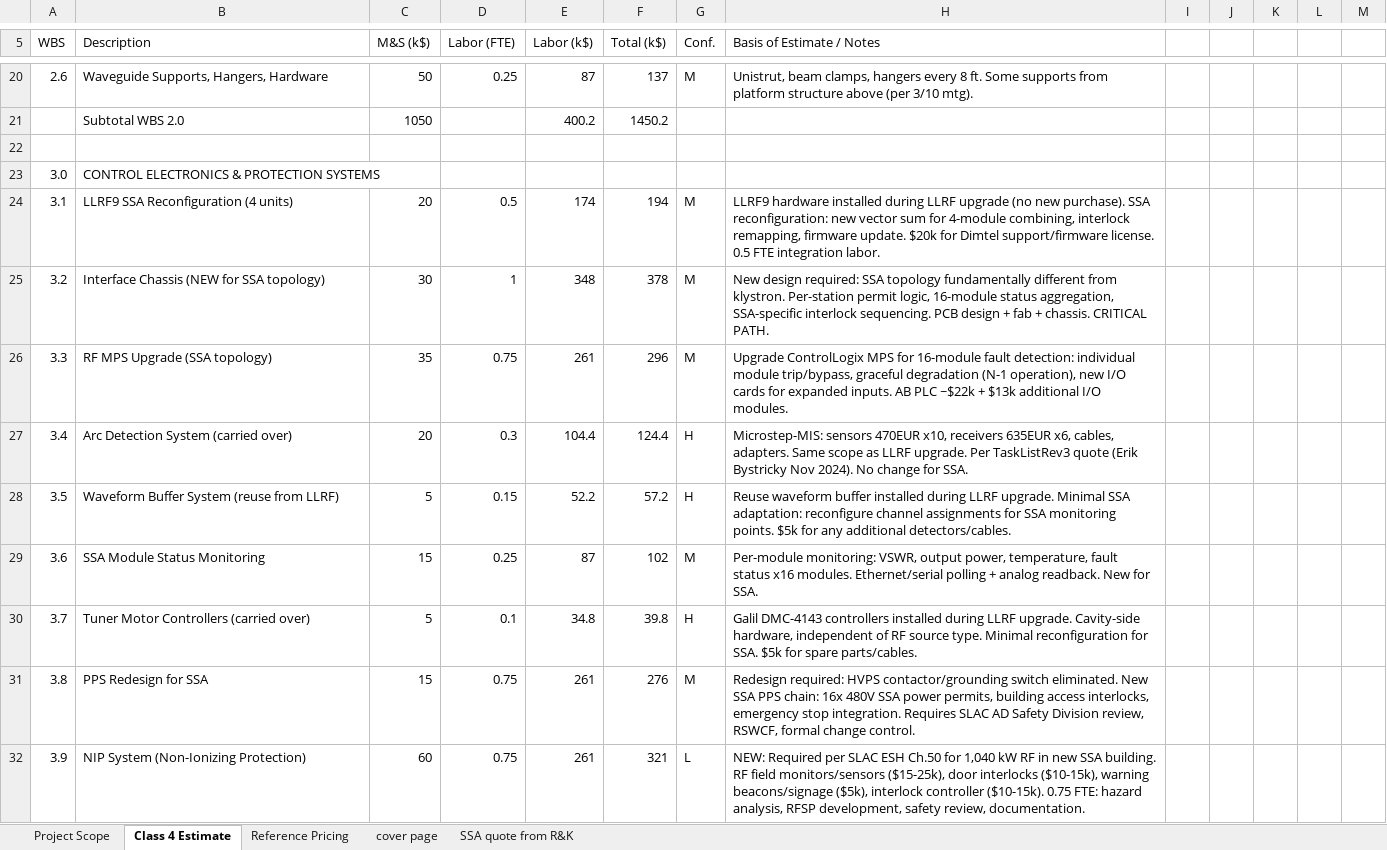
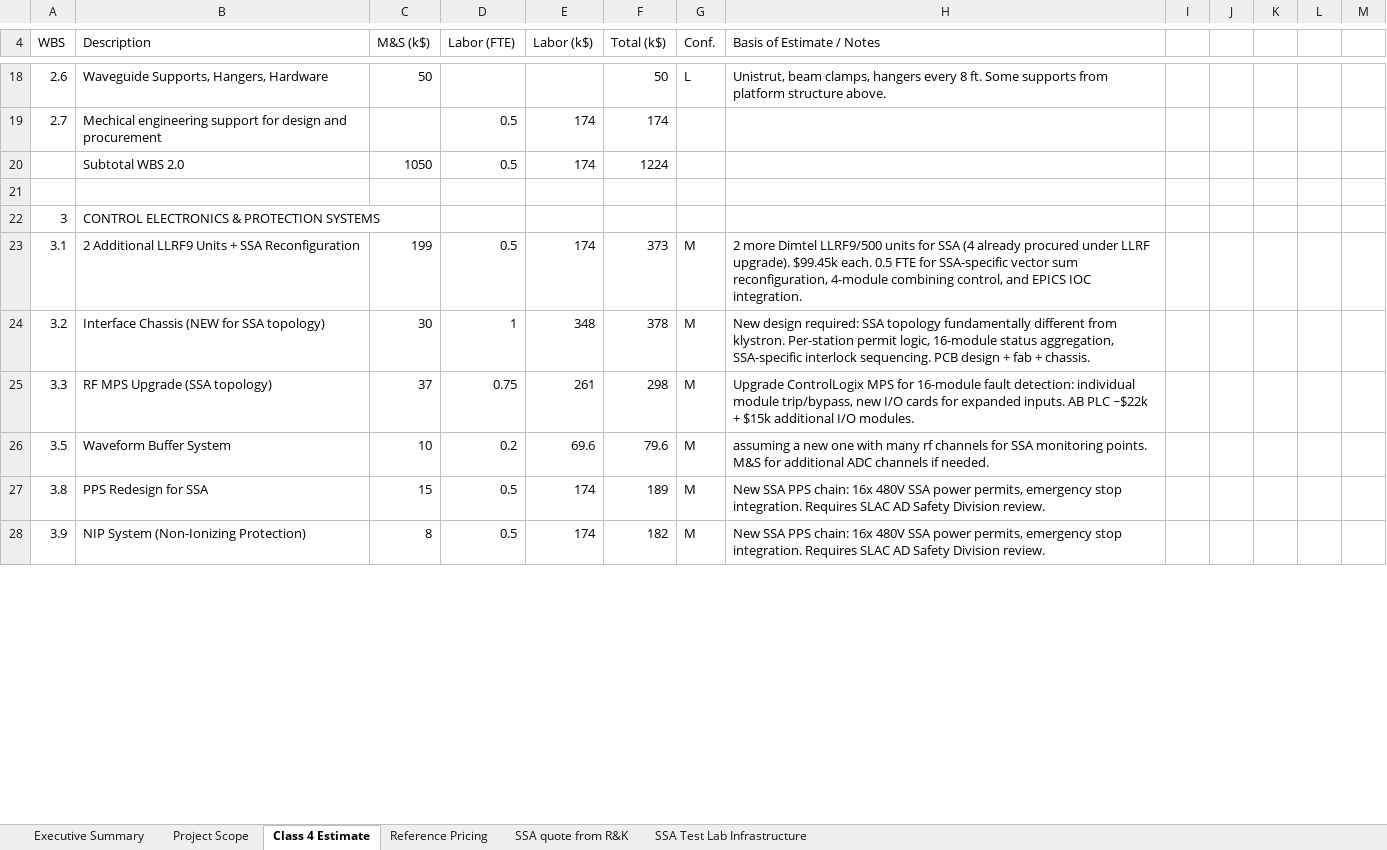
Before and after one commit to fayaw/spearlegacyLLRF, an Excel workbook: SSA_upgrade/SSA Upgrade Project Cost V1.xlsx, sheet Class 4 Estimate, drawn as a sheet; only a part is shown, gaps mark what is left out; values as stored, in another font and other column widths than the file's, no cell formats; removed rows and columns are numbered as before the commit, all else as after; the diff covers the shown part only; the diff names each change by its address in the sheet, - before the commit and + after, or states it on an @@ line.

```diff
--- a/SSA_upgrade/SSA Upgrade Project Cost V1.xlsx (sheet Class 4 Estimate)
+++ b/SSA_upgrade/SSA Upgrade Project Cost V1.xlsx (sheet Class 4 Estimate)
-sheet tab: cover page
+sheet tab: Executive Summary
+sheet tab: SSA Test Lab Infrastructure
@@ sheet tab order changed: Executive Summary | Project Scope | Class 4 Estimate | Reference Pricing | SSA quote from R&K | SSA Test Lab Infrastructure @@
-D18 (Labor (FTE)): 0.25
+D18 (Labor (FTE)): (empty)
-E18 (Labor (k$)): 87
+E18 (Labor (k$)): (empty)
-F18 (Total (k$)): 137
+F18 (Total (k$)): 50
-G18 (Conf.): M
+G18 (Conf.): L
-H18 (Basis of Estimate / Notes): …platform structure above (per 3/10 mtg).
+H18 (Basis of Estimate / Notes): …platform structure above.
+row 19: 2.7 | Mechical engineering support for design and procurement |  | 0.5 | 174 | 174
-D20 (Labor (FTE)): (empty)
+D20 (Labor (FTE)): 0.5
-E20 (Labor (k$)): 400.2
+E20 (Labor (k$)): 174
-F20 (Total (k$)): 1450.2
+F20 (Total (k$)): 1224
-A22 (WBS): 3.0
+A22 (WBS): 3
-B23 (Description): LLRF9 SSA Reconfiguration (4 units)
+B23 (Description): 2 Additional LLRF9 Units + SSA Reconfiguration
-C23 (M&S (k$)): 20
+C23 (M&S (k$)): 199
-F23 (Total (k$)): 194
+F23 (Total (k$)): 373
-H23 (Basis of Estimate / Notes): LLRF9 hardware installed during LLRF upgrade (no new purchase). SSA reconfiguration: new vector sum for 4-module combining, interlock remapping, firmware update. $20k for Dimtel support/firmware license. 0.5 FTE integration labor.
+H23 (Basis of Estimate / Notes): 2 more Dimtel LLRF9/500 units for SSA (4 already procured under LLRF upgrade). $99.45k each. 0.5 FTE for SSA-specific vector sum reconfiguration, 4-module combining control, and EPICS IOC integration.
-H24 (Basis of Estimate / Notes): …+ chassis. CRITICAL PATH.
+H24 (Basis of Estimate / Notes): …+ chassis.
-C25 (M&S (k$)): 35
+C25 (M&S (k$)): 37
-F25 (Total (k$)): 296
+F25 (Total (k$)): 298
-H25 (Basis of Estimate / Notes): …module trip/bypass, graceful degradation (N-1 operation), new I/O cards for expanded inputs. AB PLC ~$22k + $13k additional I/O…
+H25 (Basis of Estimate / Notes): …module trip/bypass, new I/O cards for expanded inputs. AB PLC ~$22k + $15k additional I/O…
-row 27: 3.4 | Arc Detection System (carried over) | 20 | 0.3 | 104.4 | 124.4 | H | Microstep-MIS: sensors 470EUR x10, receivers 635EUR x6, cables, adapters. Same scope as LLRF upgrade. Per TaskListRev3 quote (Erik Bystricky Nov 2024). No change for SSA.
-row 28: 3.5 | Waveform Buffer System (reuse from LLRF) | 5 | 0.15 | 52.2 | 57.2 | H | Reuse waveform buffer installed during LLRF upgrade. Minimal SSA adaptation: reconfigure channel assignments for SSA monitoring points. $5k for any additional detectors/cables.
-row 29: 3.6 | SSA Module Status Monitoring | 15 | 0.25 | 87 | 102 | M | Per-module monitoring: VSWR, output power, temperature, fault status x16 modules. Ethernet/serial polling + analog readback. New for SSA.
-row 30: 3.7 | Tuner Motor Controllers (carried over) | 5 | 0.1 | 34.8 | 39.8 | H | Galil DMC-4143 controllers installed during LLRF upgrade. Cavity-side hardware, independent of RF source type. Minimal reconfiguration for SSA. $5k for spare parts/cables.
+row 26: 3.5 | Waveform Buffer System | 10 | 0.2 | 69.6 | 79.6 | M | assuming a new one with many rf channels for SSA monitoring points. M&S for additional ADC channels if needed.
-D27:D28 (Labor (FTE)): 0.75
+D27:D28 (Labor (FTE)): 0.5
-E27:E28 (Labor (k$)): 261
+E27:E28 (Labor (k$)): 174
-F27 (Total (k$)): 276
+F27 (Total (k$)): 189
-H27 (Basis of Estimate / Notes): Redesign required: HVPS contactor/grounding switch eliminated. New SSA PPS chain: 16x 480V SSA power permits, building access interlocks, emergency stop integration. Requires SLAC AD Safety Division review, RSWCF, formal change control.
+H27 (Basis of Estimate / Notes): New SSA PPS chain: 16x 480V SSA power permits, emergency stop integration. Requires SLAC AD Safety Division review.
-C28 (M&S (k$)): 60
+C28 (M&S (k$)): 8
-F28 (Total (k$)): 321
+F28 (Total (k$)): 182
-G28 (Conf.): L
+G28 (Conf.): M
-H28 (Basis of Estimate / Notes): NEW: Required per SLAC ESH Ch.50 for 1,040 kW RF in new SSA building. RF field monitors/sensors ($15-25k), door interlocks ($10-15k), warning beacons/signage ($5k), interlock controller ($10-15k). 0.75 FTE: hazard analysis, RFSP development, safety review, documentation.
+H28 (Basis of Estimate / Notes): New SSA PPS chain: 16x 480V SSA power permits, emergency stop integration. Requires SLAC AD Safety Division review.
```
Also changed, not shown: 16 added rows, 24 removed rows and 156 edited cells elsewhere in this sheet, sheet Reference Pricing, sheet Executive Summary, sheet Project Scope, cell formats, formulas that keep their value, charts or pictures.
